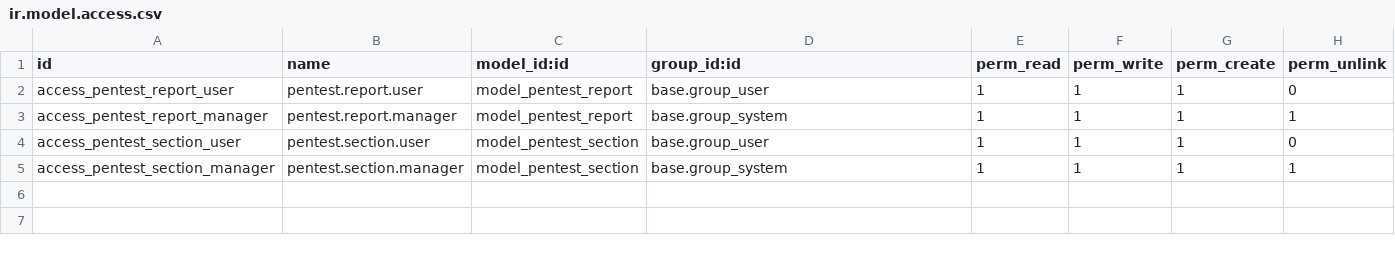
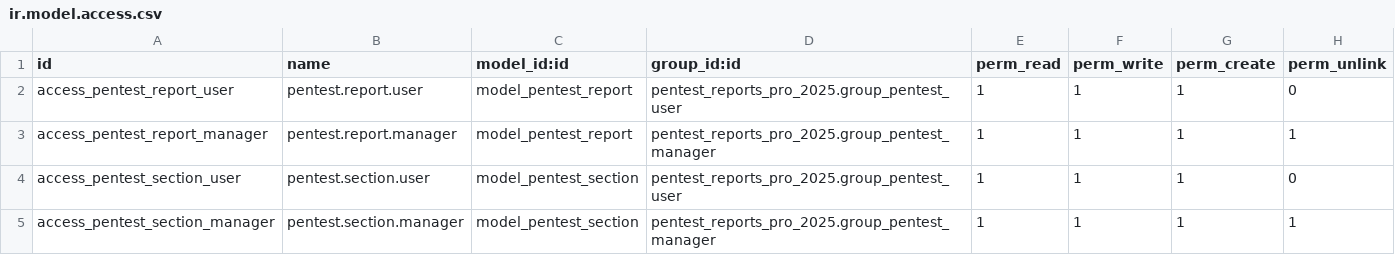
Before and after one commit to Alonso852/odoo-module-report, a CSV file: pentest_reports_pro_2025/security/ir.model.access.csv, drawn as a sheet.

Commit message:
Refactor pentest reports module for Odoo 17 compliance

```diff
--- a/pentest_reports_pro_2025/security/ir.model.access.csv
+++ b/pentest_reports_pro_2025/security/ir.model.access.csv
@@ -1,5 +1,5 @@
 id,name,model_id:id,group_id:id,perm_read,perm_write,perm_create,perm_unlink
-access_pentest_report_user,pentest.report.user,model_pentest_report,base.group_user,1,1,1,0
-access_pentest_report_manager,pentest.report.manager,model_pentest_report,base.group_system,1,1,1,1
-access_pentest_section_user,pentest.section.user,model_pentest_section,base.group_user,1,1,1,0
-access_pentest_section_manager,pentest.section.manager,model_pentest_section,base.group_system,1,1,1,1
+access_pentest_report_user,pentest.report.user,model_pentest_report,pentest_reports_pro_2025.group_pentest_user,1,1,1,0
+access_pentest_report_manager,pentest.report.manager,model_pentest_report,pentest_reports_pro_2025.group_pentest_manager,1,1,1,1
+access_pentest_section_user,pentest.section.user,model_pentest_section,pentest_reports_pro_2025.group_pentest_user,1,1,1,0
+access_pentest_section_manager,pentest.section.manager,model_pentest_section,pentest_reports_pro_2025.group_pentest_manager,1,1,1,1
```
Also changed, not shown: 22 other files.
